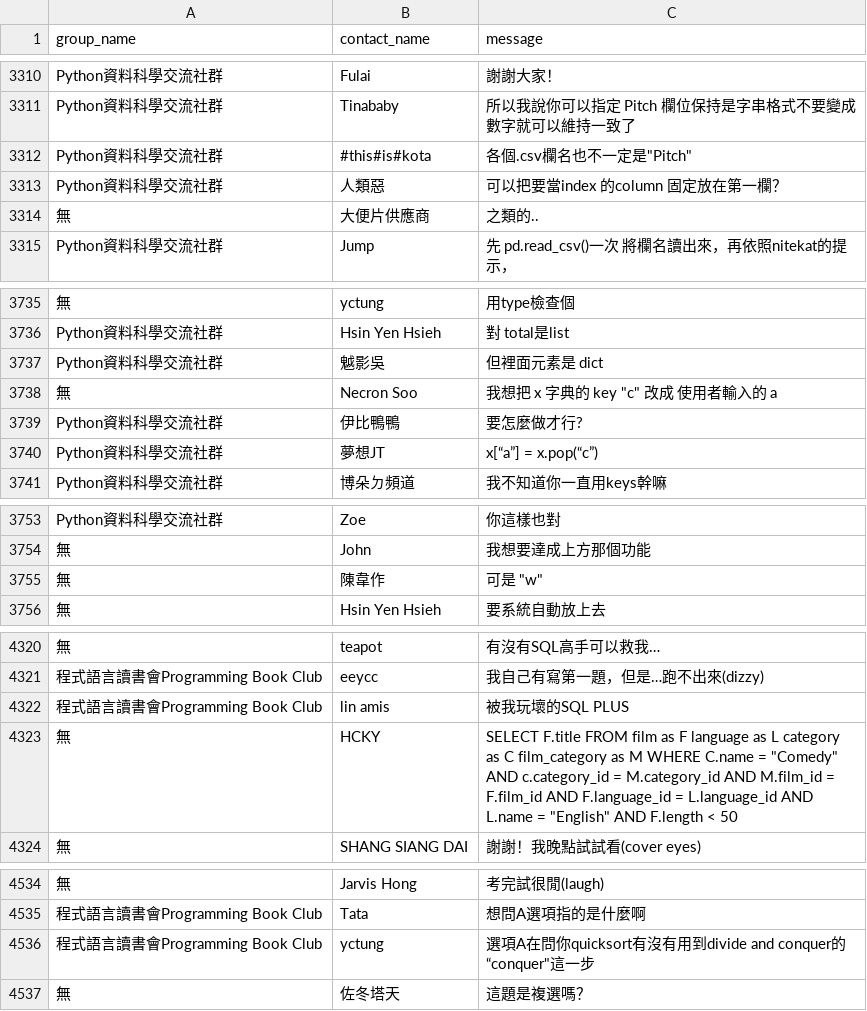
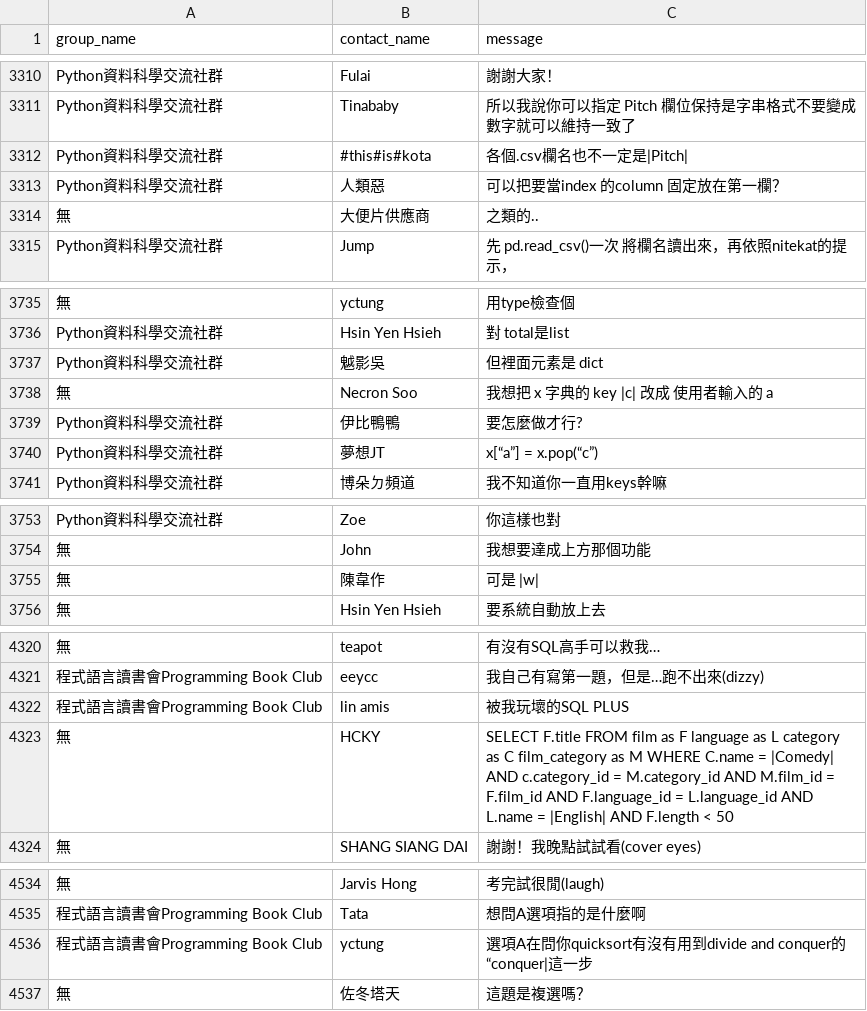
Before and after one commit to TedYeh/user_system-goal-generator, a CSV file: goal_generation/data/csv/message_entityies_line.csv, drawn as a sheet; only a part is shown, gaps mark what is left out; the diff covers the shown part only; the diff names each change by its address in the sheet, - before the commit and + after, or states it on an @@ line.

```diff
--- a/goal_generation/data/csv/message_entityies_line.csv
+++ b/goal_generation/data/csv/message_entityies_line.csv
-C3312 (message): 各個.csv欄名也不一定是"Pitch"
+C3312 (message): 各個.csv欄名也不一定是|Pitch|
-C3738 (message): 我想把 x 字典的 key "c" 改成 使用者輸入的 a
+C3738 (message): 我想把 x 字典的 key |c| 改成 使用者輸入的 a
-C3755 (message): 可是 "w"
+C3755 (message): 可是 |w|
-C4323 (message): …C.name = "Comedy" AND c.category_id = M.category_id AND M.film_id = F.film_id AND F.language_id = L.language_id AND L.name = "English" AND F.length…
+C4323 (message): …C.name = |Comedy| AND c.category_id = M.category_id AND M.film_id = F.film_id AND F.language_id = L.language_id AND L.name = |English| AND F.length…
-C4536 (message): …conquer的“conquer"這一…
+C4536 (message): …conquer的“conquer|這一…
```
Also changed, not shown: 10 edited cells elsewhere in this file, 3 other files.
